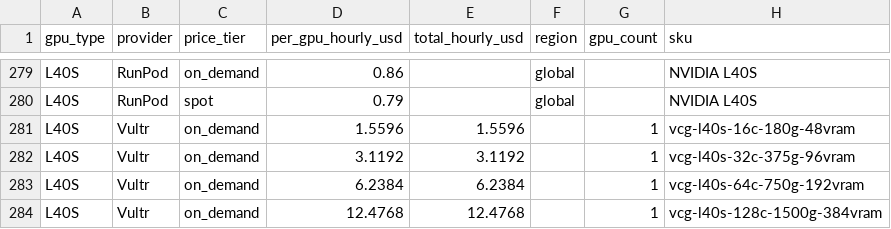
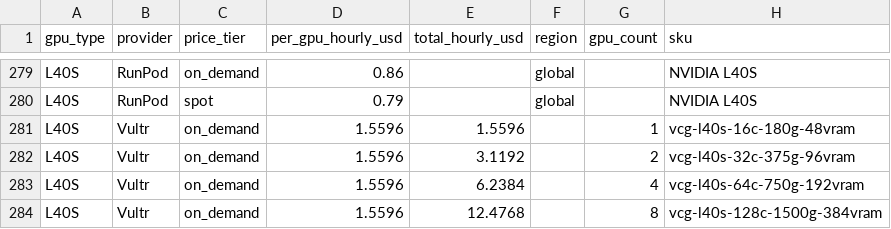
Before and after one commit to sooddvs/gpu-pricing, a CSV file: gpu_pricing_raw.csv, drawn as a sheet; only a part is shown, gaps mark what is left out.

```diff
--- a/gpu_pricing_raw.csv
+++ b/gpu_pricing_raw.csv
@@ -281,4 +281,4 @@ L40S,RunPod,spot,0.79,,global,,NVIDIA L40S
 L40S,Vultr,on_demand,1.5596,1.5596,,1,vcg-l40s-16c-180g-48vram
-L40S,Vultr,on_demand,3.1192,3.1192,,1,vcg-l40s-32c-375g-96vram
-L40S,Vultr,on_demand,6.2384,6.2384,,1,vcg-l40s-64c-750g-192vram
-L40S,Vultr,on_demand,12.4768,12.4768,,1,vcg-l40s-128c-1500g-384vram
+L40S,Vultr,on_demand,1.5596,3.1192,,2,vcg-l40s-32c-375g-96vram
+L40S,Vultr,on_demand,1.5596,6.2384,,4,vcg-l40s-64c-750g-192vram
+L40S,Vultr,on_demand,1.5596,12.4768,,8,vcg-l40s-128c-1500g-384vram
```
Also changed, not shown: gpu_pricing_history.csv, inference_api_pricing.csv, 1 other file.
